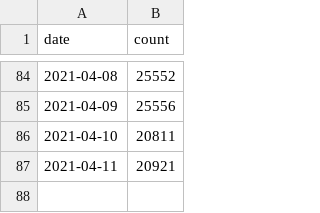
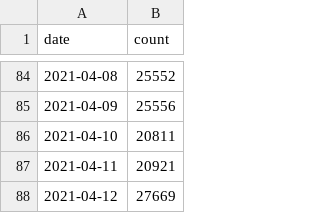
Before and after one commit to olliethomas/thesis, a CSV file: content/thesis_wc.csv, drawn as a sheet; only a part is shown, gaps mark what is left out; the diff names each change by its address in the sheet, - before the commit and + after, or states it on an @@ line.

```diff
--- a/content/thesis_wc.csv
+++ b/content/thesis_wc.csv
+row 88: 2021-04-12 | 27669
```
Also changed, not shown: 2 other files.
